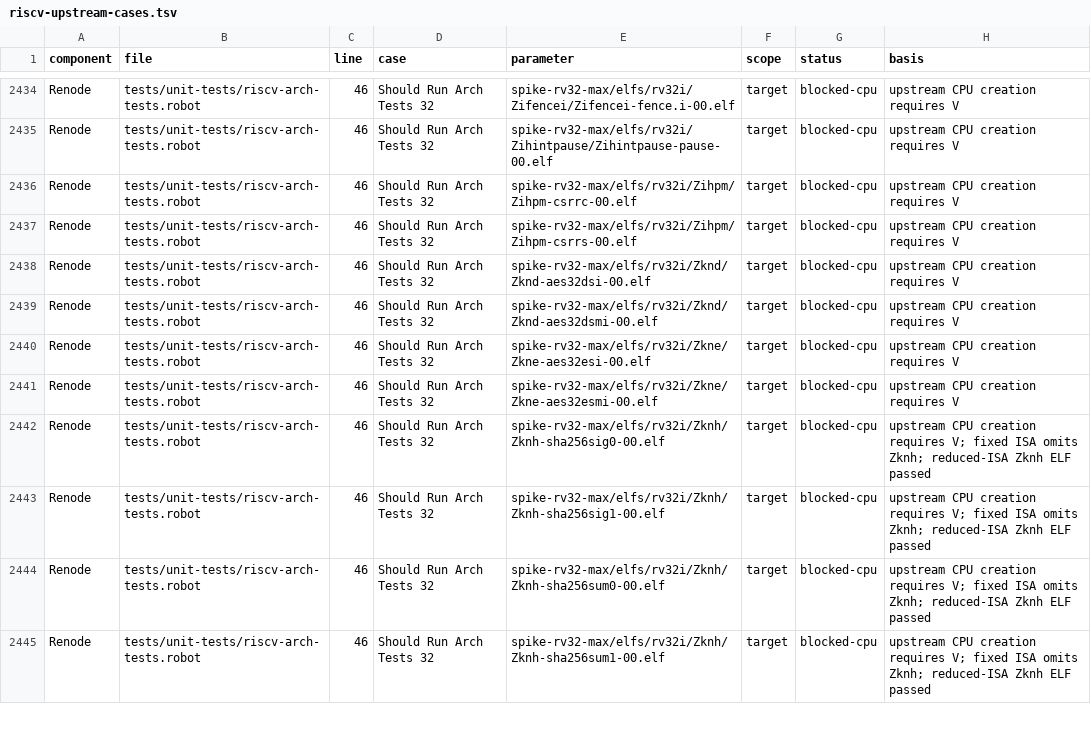
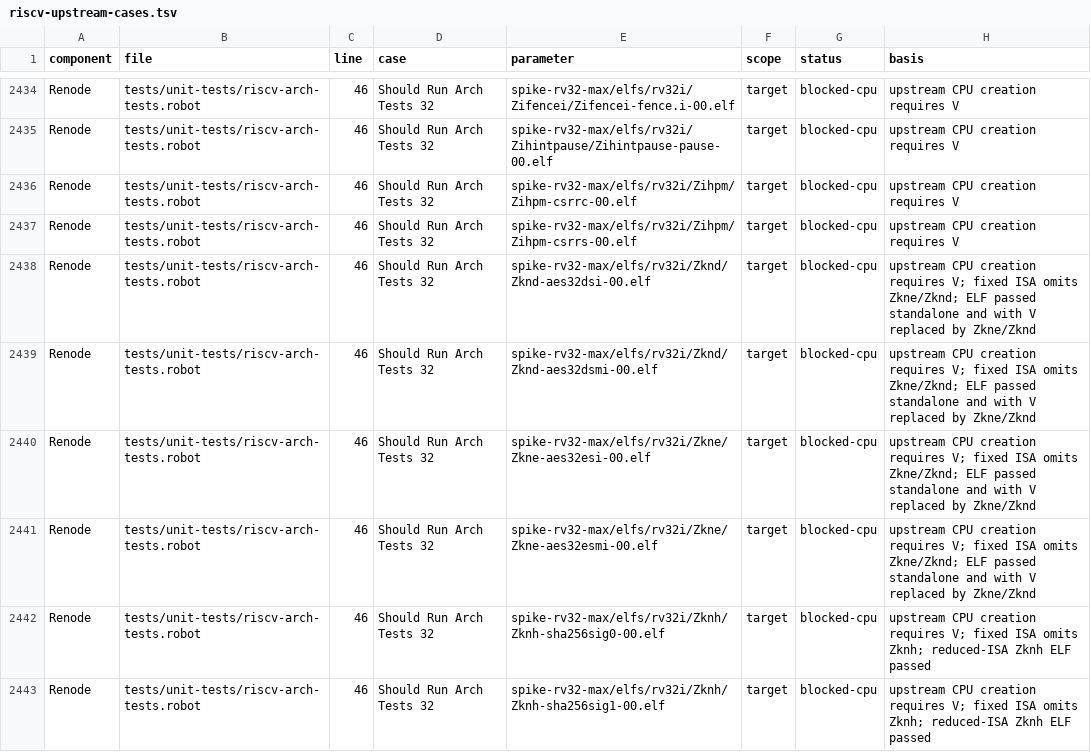
Before and after one commit to Koukyosyumei/penv, a TSV file: docs/riscv-upstream-cases.tsv, drawn as a sheet; only a part is shown, gaps mark what is left out; the shorter side is filled out with more unchanged rows.

Commit message:
Support RV32 Zkne and Zknd AES instructions

```diff
--- a/docs/riscv-upstream-cases.tsv
+++ b/docs/riscv-upstream-cases.tsv
@@ -2437,6 +2437,6 @@ Renode	tests/unit-tests/riscv-arch-tests.robot	46	Should Run Arch Tests 32	spike
 Renode	tests/unit-tests/riscv-arch-tests.robot	46	Should Run Arch Tests 32	spike-rv32-max/elfs/rv32i/Zihpm/Zihpm-csrrs-00.elf	target	blocked-cpu	upstream CPU creation requires V
-Renode	tests/unit-tests/riscv-arch-tests.robot	46	Should Run Arch Tests 32	spike-rv32-max/elfs/rv32i/Zknd/Zknd-aes32dsi-00.elf	target	blocked-cpu	upstream CPU creation requires V
-Renode	tests/unit-tests/riscv-arch-tests.robot	46	Should Run Arch Tests 32	spike-rv32-max/elfs/rv32i/Zknd/Zknd-aes32dsmi-00.elf	target	blocked-cpu	upstream CPU creation requires V
-Renode	tests/unit-tests/riscv-arch-tests.robot	46	Should Run Arch Tests 32	spike-rv32-max/elfs/rv32i/Zkne/Zkne-aes32esi-00.elf	target	blocked-cpu	upstream CPU creation requires V
-Renode	tests/unit-tests/riscv-arch-tests.robot	46	Should Run Arch Tests 32	spike-rv32-max/elfs/rv32i/Zkne/Zkne-aes32esmi-00.elf	target	blocked-cpu	upstream CPU creation requires V
+Renode	tests/unit-tests/riscv-arch-tests.robot	46	Should Run Arch Tests 32	spike-rv32-max/elfs/rv32i/Zknd/Zknd-aes32dsi-00.elf	target	blocked-cpu	upstream CPU creation requires V; fixed ISA omits Zkne/Zknd; ELF passed standalone and with V replaced by Zkne/Zknd
+Renode	tests/unit-tests/riscv-arch-tests.robot	46	Should Run Arch Tests 32	spike-rv32-max/elfs/rv32i/Zknd/Zknd-aes32dsmi-00.elf	target	blocked-cpu	upstream CPU creation requires V; fixed ISA omits Zkne/Zknd; ELF passed standalone and with V replaced by Zkne/Zknd
+Renode	tests/unit-tests/riscv-arch-tests.robot	46	Should Run Arch Tests 32	spike-rv32-max/elfs/rv32i/Zkne/Zkne-aes32esi-00.elf	target	blocked-cpu	upstream CPU creation requires V; fixed ISA omits Zkne/Zknd; ELF passed standalone and with V replaced by Zkne/Zknd
+Renode	tests/unit-tests/riscv-arch-tests.robot	46	Should Run Arch Tests 32	spike-rv32-max/elfs/rv32i/Zkne/Zkne-aes32esmi-00.elf	target	blocked-cpu	upstream CPU creation requires V; fixed ISA omits Zkne/Zknd; ELF passed standalone and with V replaced by Zkne/Zknd
 Renode	tests/unit-tests/riscv-arch-tests.robot	46	Should Run Arch Tests 32	spike-rv32-max/elfs/rv32i/Zknh/Zknh-sha256sig0-00.elf	target	blocked-cpu	upstream CPU creation requires V; fixed ISA omits Zknh; reduced-ISA Zknh ELF passed
```
Also changed, not shown: 4 other files.
